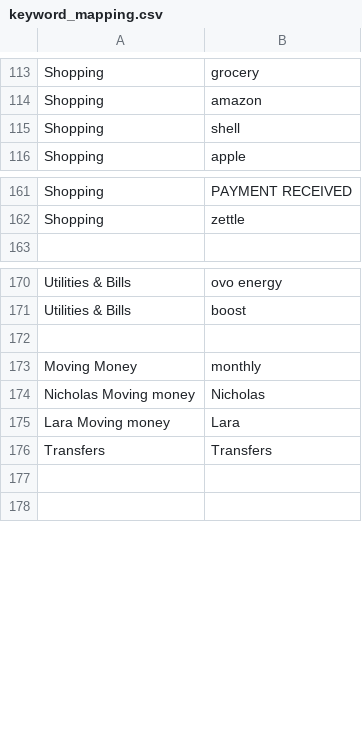
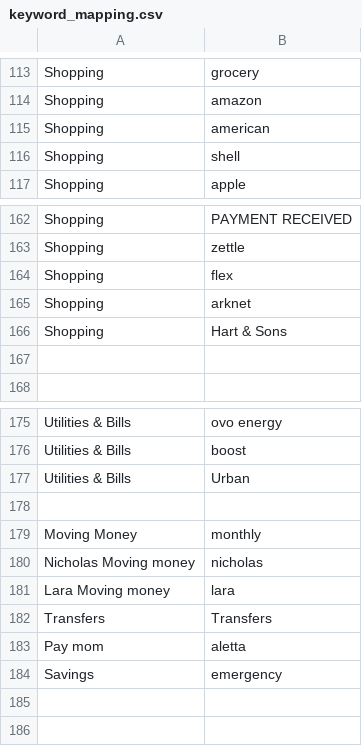
Before and after one commit to NicholasAntoniadesEngineer/expense-categorisation-and-analysis, a CSV file: keyword_mapping.csv, drawn as a sheet; only a part is shown, gaps mark what is left out.

```diff
--- a/keyword_mapping.csv
+++ b/keyword_mapping.csv
@@ -114,2 +114,3 @@ Shopping,grocery
 Shopping,amazon
+Shopping,american
 Shopping,shell
@@ -162,2 +163,6 @@ Shopping,PAYMENT RECEIVED
 Shopping,zettle
+Shopping,flex
+Shopping,arknet
+Shopping,Hart & Sons
+
 
@@ -171,7 +176,10 @@ Utilities & Bills,ovo energy
 Utilities & Bills,boost
+Utilities & Bills,Urban
 
 Moving Money,monthly
-Nicholas Moving money, Nicholas
-Lara Moving money, Lara
+Nicholas Moving money,nicholas
+Lara Moving money,lara
 Transfers,Transfers
+Pay mom,aletta
+Savings,emergency
 
```
Also changed, not shown: 7 other files.
